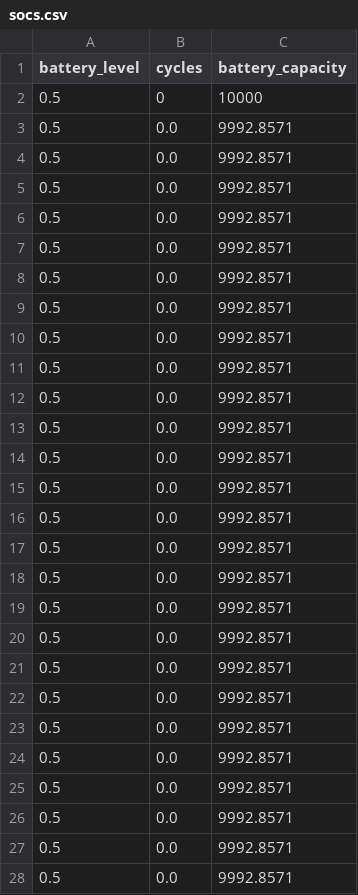
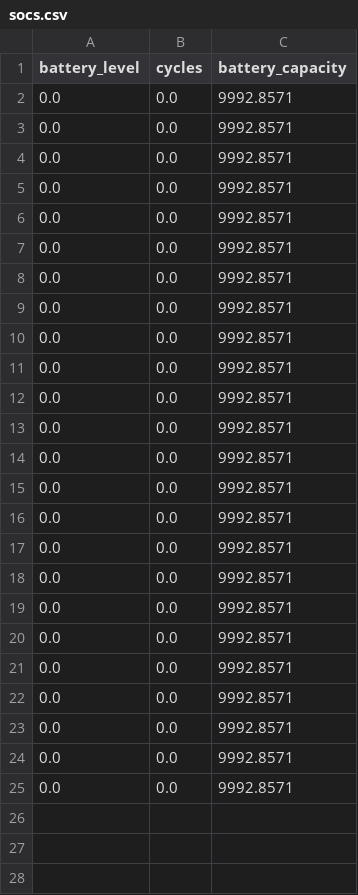
Before and after one commit to kvshino/renewablenergy2023, a CSV file: csv/socs.csv, drawn as a sheet; only a part is shown; the diff covers the shown part only.

```diff
--- a/csv/socs.csv
+++ b/csv/socs.csv
@@ -1,28 +1,25 @@
 battery_level, cycles, battery_capacity
-0.5, 0, 10000
-0.5, 0.0, 9992.8571
-0.5, 0.0, 9992.8571
-0.5, 0.0, 9992.8571
-0.5, 0.0, 9992.8571
-0.5, 0.0, 9992.8571
-0.5, 0.0, 9992.8571
-0.5, 0.0, 9992.8571
-0.5, 0.0, 9992.8571
-0.5, 0.0, 9992.8571
-0.5, 0.0, 9992.8571
-0.5, 0.0, 9992.8571
-0.5, 0.0, 9992.8571
-0.5, 0.0, 9992.8571
-0.5, 0.0, 9992.8571
-0.5, 0.0, 9992.8571
-0.5, 0.0, 9992.8571
-0.5, 0.0, 9992.8571
-0.5, 0.0, 9992.8571
-0.5, 0.0, 9992.8571
-0.5, 0.0, 9992.8571
-0.5, 0.0, 9992.8571
-0.5, 0.0, 9992.8571
-0.5, 0.0, 9992.8571
-0.5, 0.0, 9992.8571
-0.5, 0.0, 9992.8571
-0.5, 0.0, 9992.8571
+0.0, 0.0, 9992.8571
+0.0, 0.0, 9992.8571
+0.0, 0.0, 9992.8571
+0.0, 0.0, 9992.8571
+0.0, 0.0, 9992.8571
+0.0, 0.0, 9992.8571
+0.0, 0.0, 9992.8571
+0.0, 0.0, 9992.8571
+0.0, 0.0, 9992.8571
+0.0, 0.0, 9992.8571
+0.0, 0.0, 9992.8571
+0.0, 0.0, 9992.8571
+0.0, 0.0, 9992.8571
+0.0, 0.0, 9992.8571
+0.0, 0.0, 9992.8571
+0.0, 0.0, 9992.8571
+0.0, 0.0, 9992.8571
+0.0, 0.0, 9992.8571
+0.0, 0.0, 9992.8571
+0.0, 0.0, 9992.8571
+0.0, 0.0, 9992.8571
+0.0, 0.0, 9992.8571
+0.0, 0.0, 9992.8571
+0.0, 0.0, 9992.8571
```
Also changed, not shown: 21 removed rows elsewhere in this file, 3 other files.
